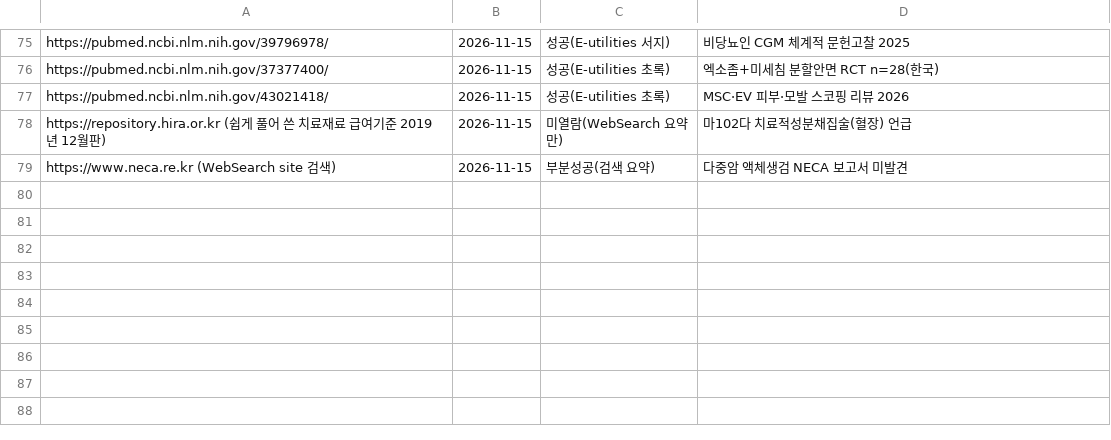
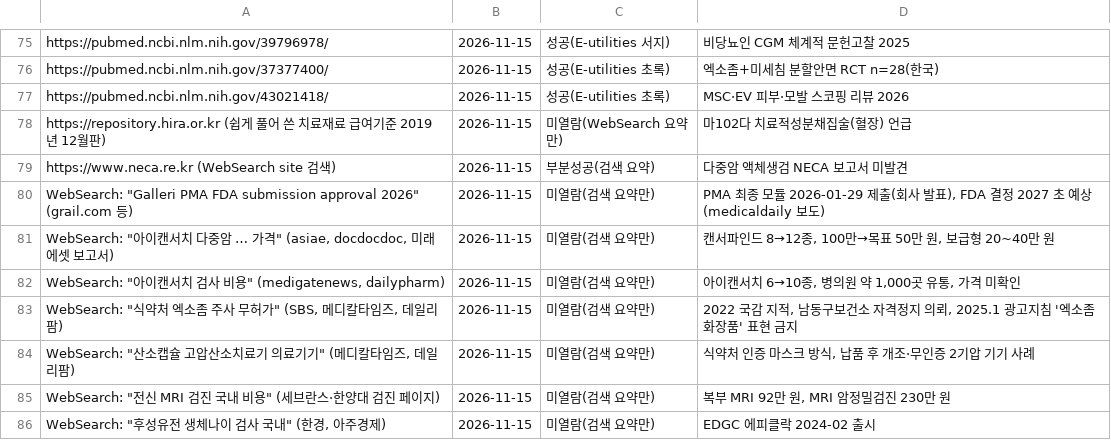
Before and after one commit to jammy2000/Gutflow, a TSV file: research/wellbeing_newbiz_2026/notes/F3C_procedures_tests.md.urls.tsv, drawn as a sheet; only a part is shown, gaps mark what is left out.

```diff
--- a/research/wellbeing_newbiz_2026/notes/F3C_procedures_tests.md.urls.tsv
+++ b/research/wellbeing_newbiz_2026/notes/F3C_procedures_tests.md.urls.tsv
@@ -79 +79,8 @@ https://repository.hira.or.kr (쉽게 풀어 쓴 치료재료 급여기준 2019
 https://www.neca.re.kr (WebSearch site 검색)	2026-11-15	부분성공(검색 요약)	다중암 액체생검 NECA 보고서 미발견
+WebSearch: "Galleri PMA FDA submission approval 2026" (grail.com 등)	2026-11-15	미열람(검색 요약만)	PMA 최종 모듈 2026-01-29 제출(회사 발표), FDA 결정 2027 초 예상(medicaldaily 보도)
+WebSearch: "아이캔서치 다중암 … 가격" (asiae, docdocdoc, 미래에셋 보고서)	2026-11-15	미열람(검색 요약만)	캔서파인드 8→12종, 100만→목표 50만 원, 보급형 20~40만 원
+WebSearch: "아이캔서치 검사 비용" (medigatenews, dailypharm)	2026-11-15	미열람(검색 요약만)	아이캔서치 6→10종, 병의원 약 1,000곳 유통, 가격 미확인
+WebSearch: "식약처 엑소좀 주사 무허가" (SBS, 메디칼타임즈, 데일리팜)	2026-11-15	미열람(검색 요약만)	2022 국감 지적, 남동구보건소 자격정지 의뢰, 2025.1 광고지침 '엑소좀 화장품' 표현 금지
+WebSearch: "산소캡슐 고압산소치료기 의료기기" (메디칼타임즈, 데일리팜)	2026-11-15	미열람(검색 요약만)	식약처 인증 마스크 방식, 납품 후 개조·무인증 2기압 기기 사례
+WebSearch: "전신 MRI 검진 국내 비용" (세브란스·한양대 검진 페이지)	2026-11-15	미열람(검색 요약만)	복부 MRI 92만 원, MRI 암정밀검진 230만 원
+WebSearch: "후성유전 생체나이 검사 국내" (한경, 아주경제)	2026-11-15	미열람(검색 요약만)	EDGC 에피클락 2024-02 출시
```
Also changed, not shown: research/wellbeing_newbiz_2026/notes/_main.urls.tsv, 9 other files.
